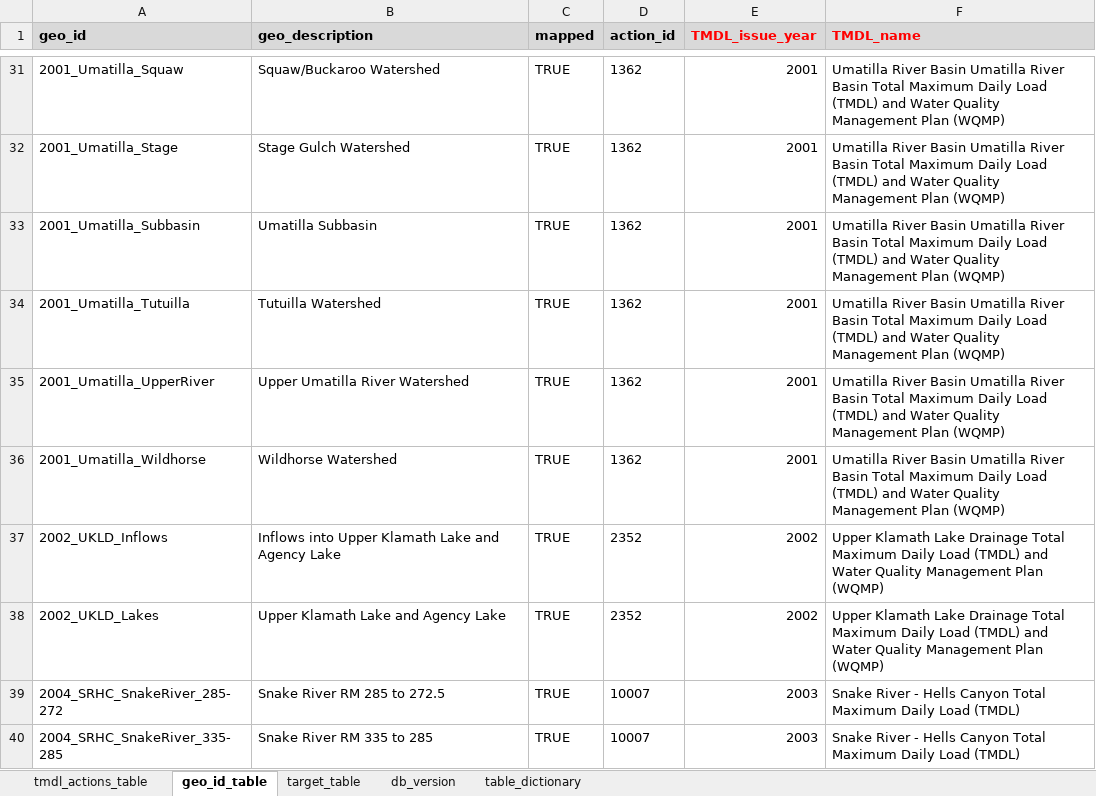
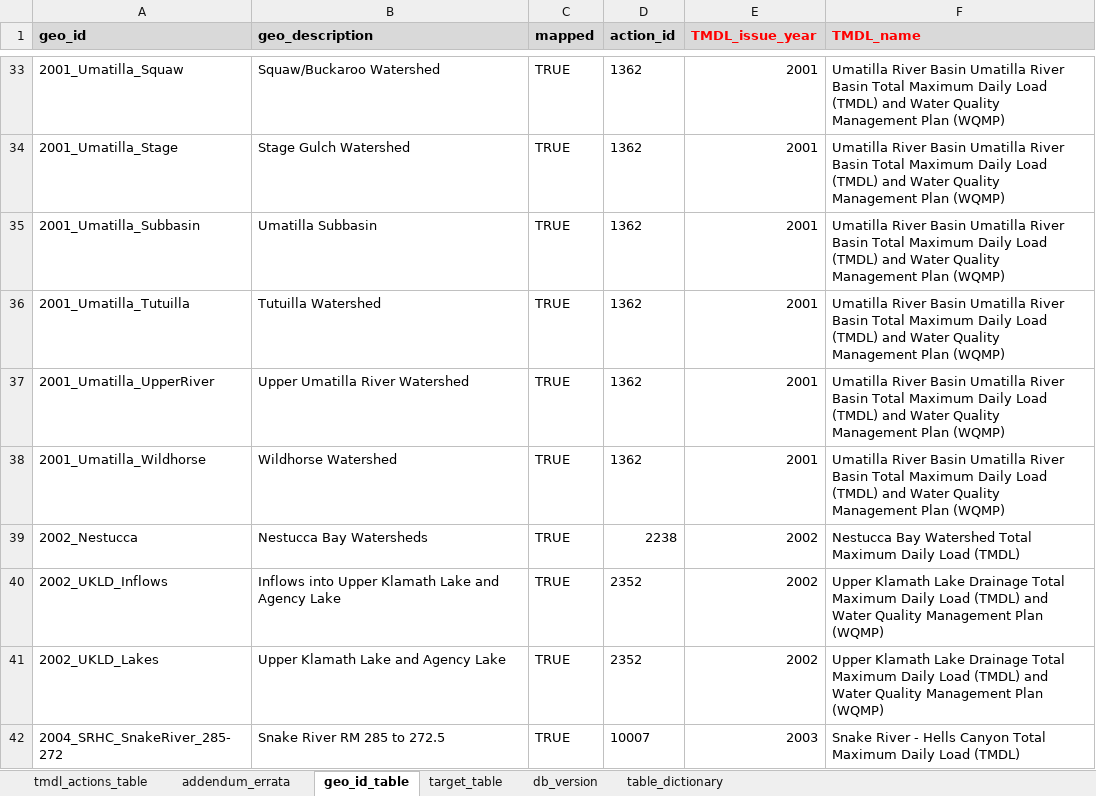
Before and after one commit to DEQrmichie/odeqtmdl, an Excel workbook: data_raw/TMDL_db_tabular.xlsx, sheet geo_id_table, drawn as a sheet; only a part is shown, gaps mark what is left out; the shorter side is filled out with more unchanged rows; values as stored, in another font and other column widths than the file's, no borders; the diff covers the shown part only; the diff names each change by its address in the sheet, - before the commit and + after, or states it on an @@ line.

```diff
--- a/data_raw/TMDL_db_tabular.xlsx (sheet geo_id_table)
+++ b/data_raw/TMDL_db_tabular.xlsx (sheet geo_id_table)
+sheet tab: addendum_errata
+row 39: 2002_Nestucca | Nestucca Bay Watersheds | TRUE | 2238 | 2002 | Nestucca Bay Watershed Total Maximum Daily Load (TMDL)
```
Also changed, not shown: 4 added rows, 3 removed rows, 1 moved row and 8 edited cells elsewhere in this sheet, sheet target_table, sheet tmdl_actions_table, sheet db_version, hidden cells.
